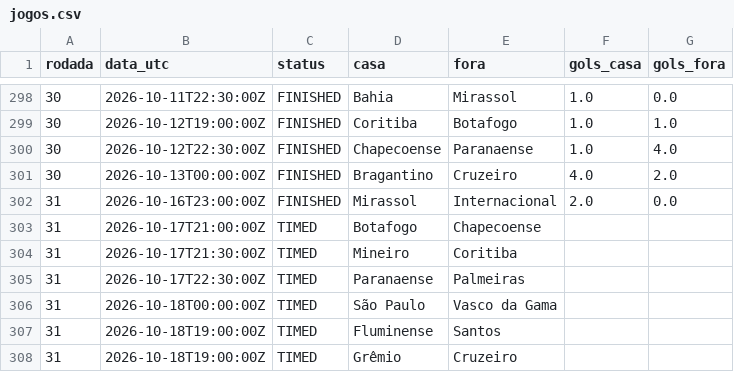
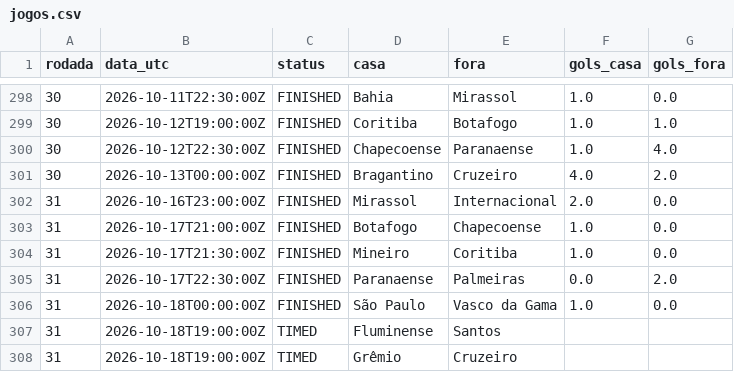
Before and after one commit to saulo445/brasileirao-tracker, a CSV file: data/jogos.csv, drawn as a sheet; only a part is shown, gaps mark what is left out.

```diff
--- a/data/jogos.csv
+++ b/data/jogos.csv
@@ -302,6 +302,6 @@ rodada,data_utc,status,casa,fora,gols_casa,gols_fora
 31,2026-10-16T23:00:00Z,FINISHED,Mirassol,Internacional,2.0,0.0
-31,2026-10-17T21:00:00Z,TIMED,Botafogo,Chapecoense,,
-31,2026-10-17T21:30:00Z,TIMED,Mineiro,Coritiba,,
-31,2026-10-17T22:30:00Z,TIMED,Paranaense,Palmeiras,,
-31,2026-10-18T00:00:00Z,TIMED,São Paulo,Vasco da Gama,,
+31,2026-10-17T21:00:00Z,FINISHED,Botafogo,Chapecoense,1.0,0.0
+31,2026-10-17T21:30:00Z,FINISHED,Mineiro,Coritiba,1.0,0.0
+31,2026-10-17T22:30:00Z,FINISHED,Paranaense,Palmeiras,0.0,2.0
+31,2026-10-18T00:00:00Z,FINISHED,São Paulo,Vasco da Gama,1.0,0.0
 31,2026-10-18T19:00:00Z,TIMED,Fluminense,Santos,,
```
Also changed, not shown: data/historico_probabilidades.csv, 2 other files.
